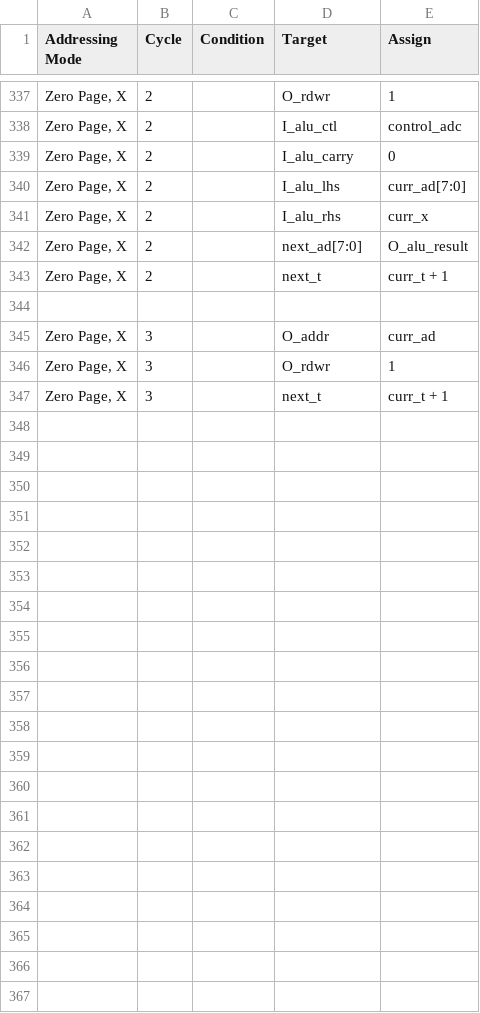
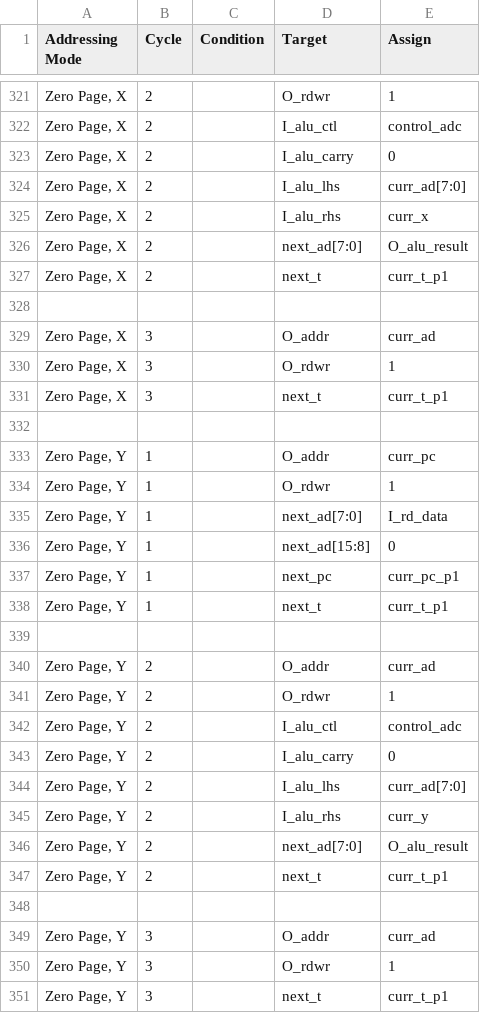
Before and after one commit to 2bitsin/Q2A03, a CSV file: data/ISA-am-cycles.csv, drawn as a sheet; only a part is shown, gaps mark what is left out; the diff covers the shown part only.

```diff
--- a/data/ISA-am-cycles.csv
+++ b/data/ISA-am-cycles.csv
@@ -342,3 +326,3 @@
 "Zero Page, X",2,,"next_ad[7:0]","O_alu_result"
-"Zero Page, X",2,,"next_t","curr_t + 1 "
+"Zero Page, X",2,,"next_t","curr_t_p1 "
 ,,,,
@@ -346,2 +330,22 @@
 "Zero Page, X",3,,"O_rdwr",1
-"Zero Page, X",3,,"next_t","curr_t + 1 "
+"Zero Page, X",3,,"next_t","curr_t_p1 "
+,,,,
+"Zero Page, Y",1,,"O_addr","curr_pc"
+"Zero Page, Y",1,,"O_rdwr",1
+"Zero Page, Y",1,,"next_ad[7:0]","I_rd_data"
+"Zero Page, Y",1,,"next_ad[15:8]",0
+"Zero Page, Y",1,,"next_pc","curr_pc_p1"
+"Zero Page, Y",1,,"next_t","curr_t_p1 "
+,,,,
+"Zero Page, Y",2,,"O_addr","curr_ad"
+"Zero Page, Y",2,,"O_rdwr",1
+"Zero Page, Y",2,,"I_alu_ctl","control_adc"
+"Zero Page, Y",2,,"I_alu_carry",0
+"Zero Page, Y",2,,"I_alu_lhs","curr_ad[7:0]"
+"Zero Page, Y",2,,"I_alu_rhs","curr_y"
+"Zero Page, Y",2,,"next_ad[7:0]","O_alu_result"
+"Zero Page, Y",2,,"next_t","curr_t_p1 "
+,,,,
+"Zero Page, Y",3,,"O_addr","curr_ad"
+"Zero Page, Y",3,,"O_rdwr",1
+"Zero Page, Y",3,,"next_t","curr_t_p1 "
```
Also changed, not shown: 7 removed rows and 45 edited cells elsewhere in this file, data/ISA-op-cycles.csv, 2 other files.
